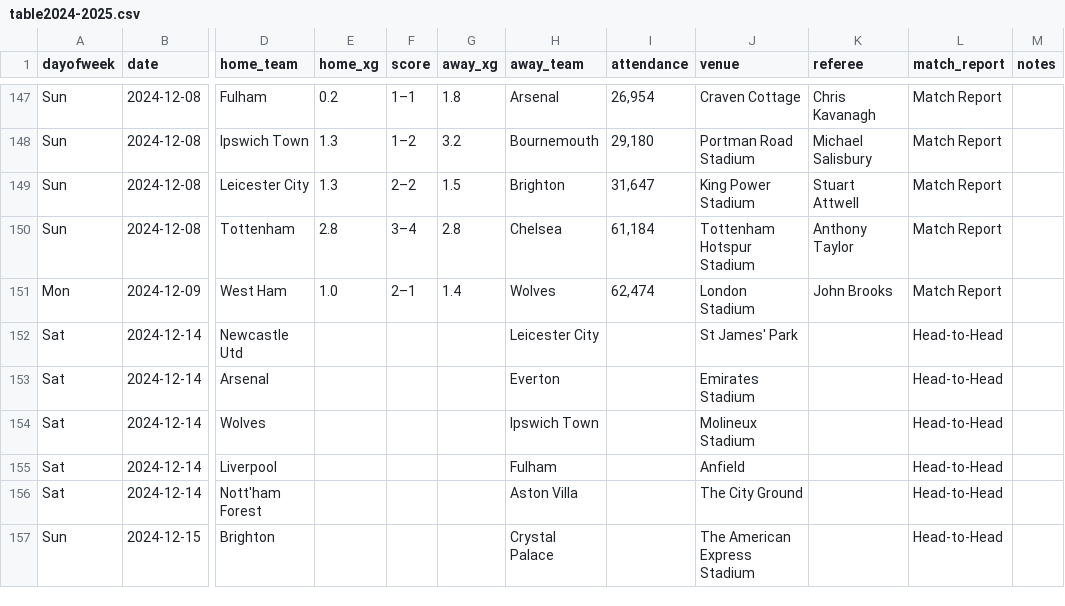
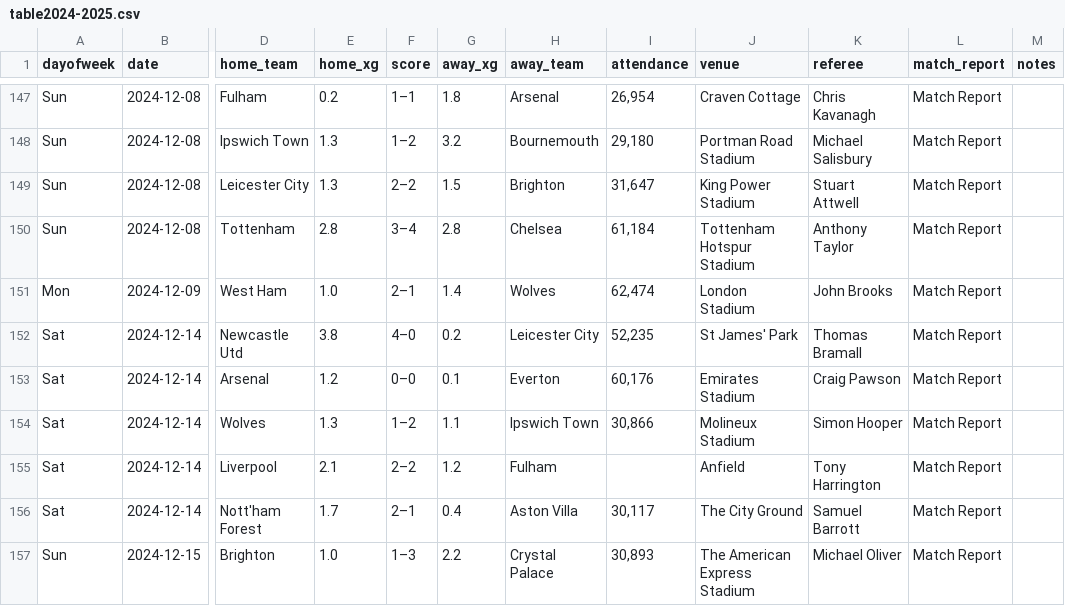
Before and after one commit to jsonsimon/ga, a CSV file: table2024-2025.csv, drawn as a sheet; only a part is shown, gaps mark what is left out; the diff covers the shown part only; the diff names each change by its address in the sheet, - before the commit and + after, or states it on an @@ line.

```diff
--- a/table2024-2025.csv
+++ b/table2024-2025.csv
-E152 (home_xg): (empty)
+E152 (home_xg): 3.8
-F152 (score): (empty)
+F152 (score): 4–0
-G152 (away_xg): (empty)
+G152 (away_xg): 0.2
-I152 (attendance): (empty)
+I152 (attendance): 52,235
-K152 (referee): (empty)
+K152 (referee): Thomas Bramall
-L152:L157 (match_report): Head-to-Head
+L152:L157 (match_report): Match Report
-E153 (home_xg): (empty)
+E153 (home_xg): 1.2
-F153 (score): (empty)
+F153 (score): 0–0
-G153 (away_xg): (empty)
+G153 (away_xg): 0.1
-I153 (attendance): (empty)
+I153 (attendance): 60,176
-K153 (referee): (empty)
+K153 (referee): Craig Pawson
-E154 (home_xg): (empty)
+E154 (home_xg): 1.3
-F154 (score): (empty)
+F154 (score): 1–2
-G154 (away_xg): (empty)
+G154 (away_xg): 1.1
-I154 (attendance): (empty)
+I154 (attendance): 30,866
-K154 (referee): (empty)
+K154 (referee): Simon Hooper
-E155 (home_xg): (empty)
+E155 (home_xg): 2.1
-F155 (score): (empty)
+F155 (score): 2–2
-G155 (away_xg): (empty)
+G155 (away_xg): 1.2
-K155 (referee): (empty)
+K155 (referee): Tony Harrington
-E156 (home_xg): (empty)
+E156 (home_xg): 1.7
-F156 (score): (empty)
+F156 (score): 2–1
-G156 (away_xg): (empty)
+G156 (away_xg): 0.4
-I156 (attendance): (empty)
+I156 (attendance): 30,117
-K156 (referee): (empty)
+K156 (referee): Samuel Barrott
-E157 (home_xg): (empty)
+E157 (home_xg): 1.0
-F157 (score): (empty)
+F157 (score): 1–3
-G157 (away_xg): (empty)
+G157 (away_xg): 2.2
-I157 (attendance): (empty)
+I157 (attendance): 30,893
-K157 (referee): (empty)
+K157 (referee): Michael Oliver
```
Also changed, not shown: 21 edited cells elsewhere in this file, 2 other files.
